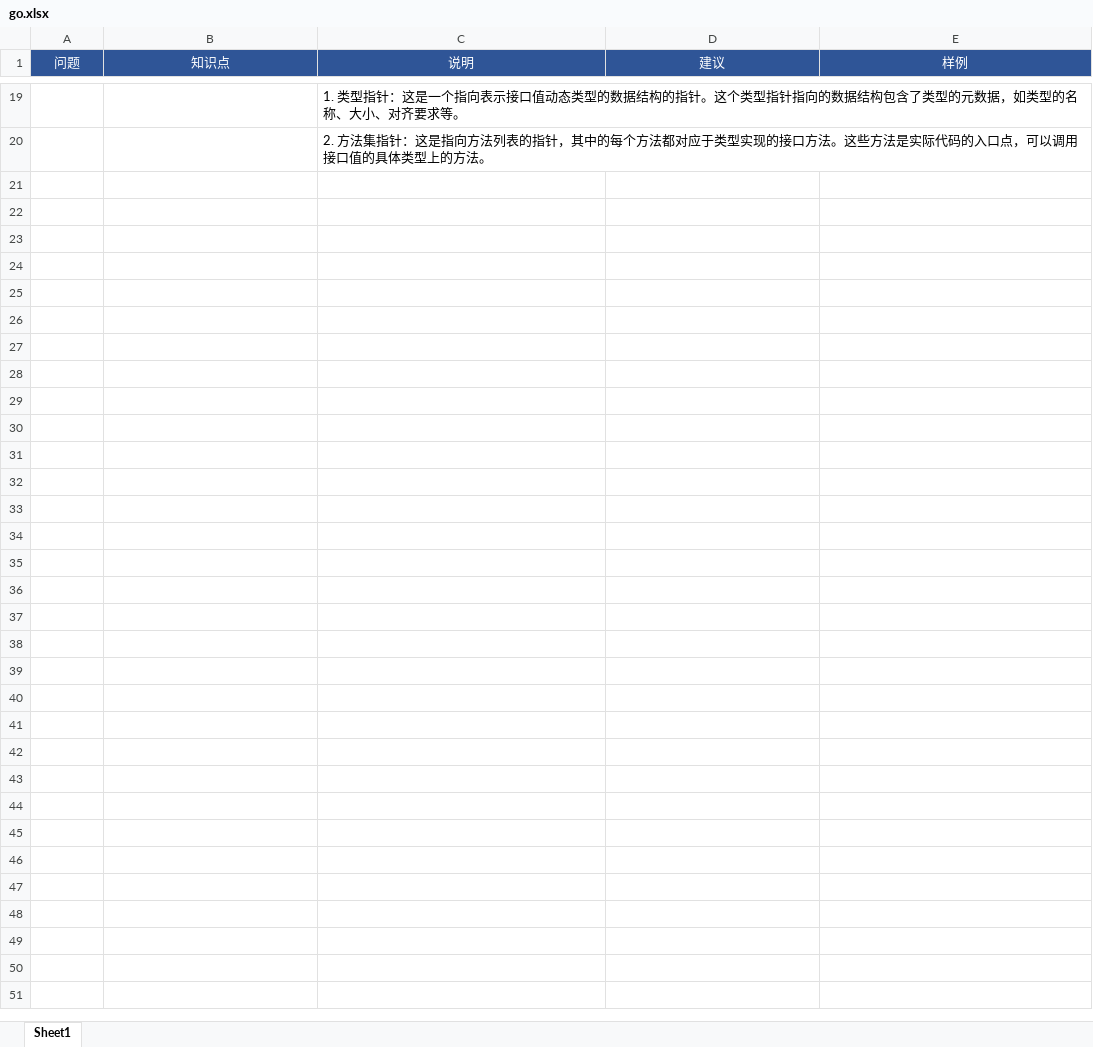
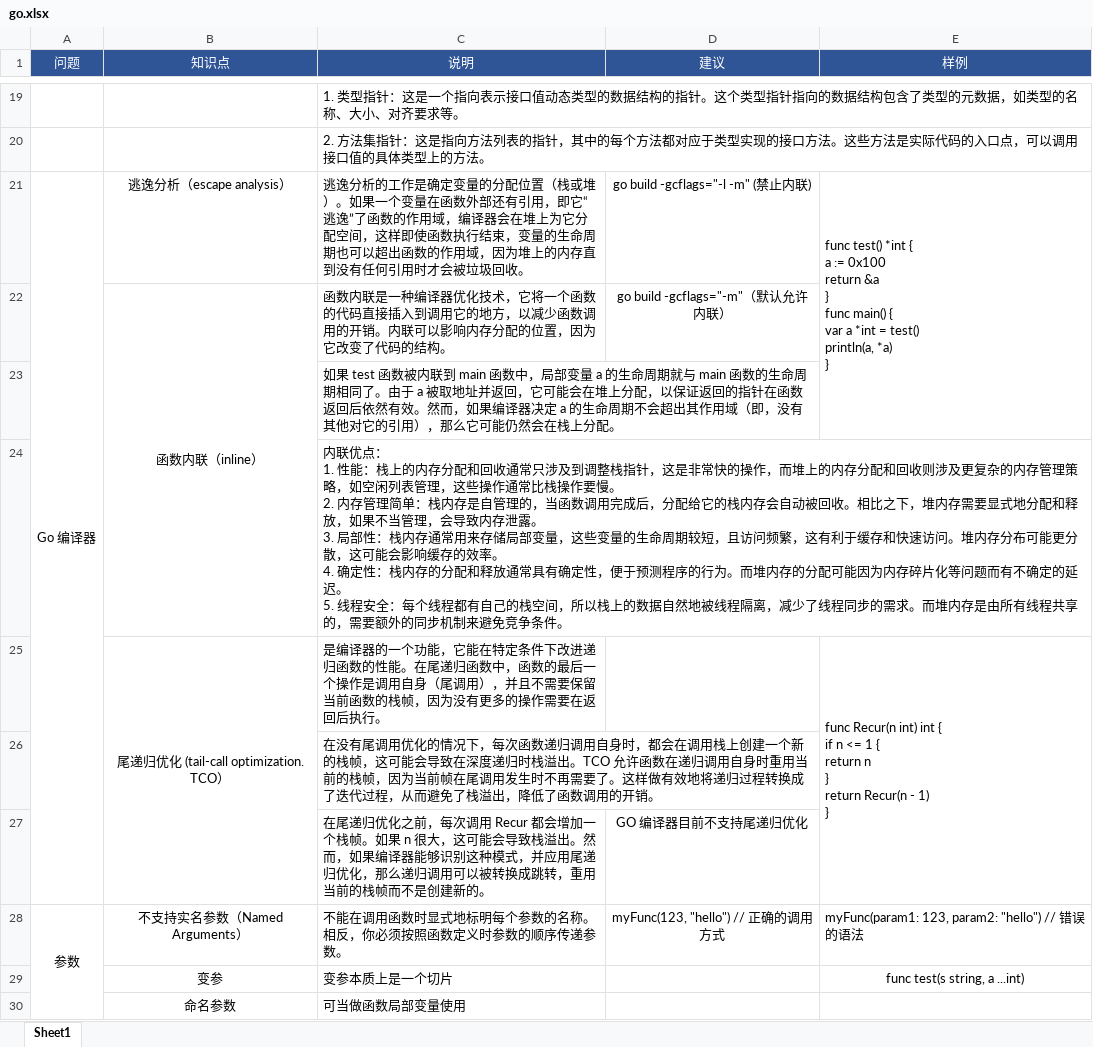
Before and after one commit to marmot-cn/readingNotes, an Excel workbook: 笔记/知识点梳理/go.xlsx, sheet Sheet1, drawn as a sheet; only a part is shown, gaps mark what is left out; values as stored, in another font and other column widths than the file's, no borders; ↵ is a line break in a cell; the diff covers the shown part only; the diff names each change by its address in the sheet, - before the commit and + after, or states it on an @@ line.

```diff
--- a/笔记/知识点梳理/go.xlsx (sheet Sheet1)
+++ b/笔记/知识点梳理/go.xlsx (sheet Sheet1)
+row 21: Go 编译器 | 逃逸分析（escape analysis） | 逃逸分析的工作是确定变量的分配位置（栈或堆）。如果一个变量在函数外部还有引用，即它“逃逸”了函数的作用域，编译器会在堆上为它分配空间，这样即使函数执行结束，变量的生命周期也可以超出函数的作用域，因为堆上的内存直到没有任何引用时才会被垃圾回收。 | go build -gcflags="-l -m" (禁止内联) | func test() *int { ↵ a := 0x100 ↵ return &a ↵ } ↵ func main() { ↵ var a *int = test() ↵ println(a, *a) ↵ }
+row 22:  | 函数内联（inline） | 函数内联是一种编译器优化技术，它将一个函数的代码直接插入到调用它的地方，以减少函数调用的开销。内联可以影响内存分配的位置，因为它改变了代码的结构。 | go build -gcflags="-m"（默认允许内联）
+row 23:  |  | 如果 test 函数被内联到 main 函数中，局部变量 a 的生命周期就与 main 函数的生命周期相同了。由于 a 被取地址并返回，它可能会在堆上分配，以保证返回的指针在函数返回后依然有效。然而，如果编译器决定 a 的生命周期不会超出其作用域（即，没有其他对它的引用），那么它可能仍然会在栈上分配。
+row 24:  |  | 内联优点： ↵ 1. 性能：栈上的内存分配和回收通常只涉及到调整栈指针，这是非常快的操作，而堆上的内存分配和回收则涉及更复杂的内存管理策略，如空闲列表管理，这些操作通常比栈操作要慢。 ↵ 2. 内存管理简单：栈内存是自管理的，当函数调用完成后，分配给它的栈内存会自动被回收。相比之下，堆内存需要显式地分配和释放，如果不当管理，会导致内存泄露。 ↵ 3. 局部性：栈内存通常用来存储局部变量，这些变量的生命周期较短，且访问频繁，这有利于缓存和快速访问。堆内存分布可能更分散，这可能会影响缓存的效率。 ↵ 4. 确定性：栈内存的分配和释放通常具有确定性，便于预测程序的行为。而堆内存的分配可能因为内存碎片化等问题而有不确定的延迟。 ↵ 5. 线程安全：每个线程都有自己的栈空间，所以栈上的数据自然地被线程隔离，减少了线程同步的需求。而堆内存是由所有线程共享的，需要额外的同步机制来避免竞争条件。
+row 25:  | 尾递归优化 (tail-call optimization. TCO） | 是编译器的一个功能，它能在特定条件下改进递归函数的性能。在尾递归函数中，函数的最后一个操作是调用自身（尾调用），并且不需要保留当前函数的栈帧，因为没有更多的操作需要在返回后执行。 |  | func Recur(n int) int { ↵ if n <= 1 { ↵ return n ↵ } ↵ return Recur(n - 1) ↵ }
+row 26:  |  | 在没有尾调用优化的情况下，每次函数递归调用自身时，都会在调用栈上创建一个新的栈帧，这可能会导致在深度递归时栈溢出。TCO 允许函数在递归调用自身时重用当前的栈帧，因为当前帧在尾调用发生时不再需要了。这样做有效地将递归过程转换成了迭代过程，从而避免了栈溢出，降低了函数调用的开销。
+row 27:  |  | 在尾递归优化之前，每次调用 Recur 都会增加一个栈帧。如果 n 很大，这可能会导致栈溢出。然而，如果编译器能够识别这种模式，并应用尾递归优化，那么递归调用可以被转换成跳转，重用当前的栈帧而不是创建新的。 | GO 编译器目前不支持尾递归优化
+row 28: 参数 | 不支持实名参数（Named Arguments） | 不能在调用函数时显式地标明每个参数的名称。相反，你必须按照函数定义时参数的顺序传递参数。 | myFunc(123, "hello") // 正确的调用方式 | myFunc(param1: 123, param2: "hello") // 错误的语法
+row 29:  | 变参 | 变参本质上是一个切片 |  | func test(s string, a ...int)
+row 30:  | 命名参数 | 可当做函数局部变量使用
```
Also changed, not shown: 19 added rows and 1 edited cell elsewhere in this sheet, 计划/2023学习计划.xlsx, 4 other files.
